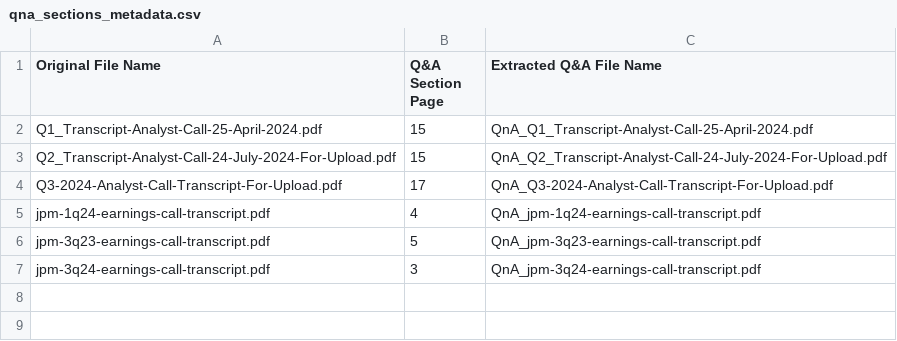
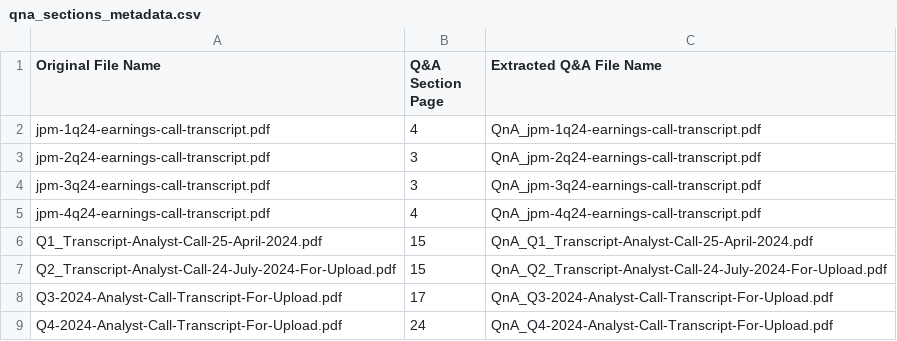
Before and after one commit to joshuabdixon/Bank-of-England-NLP-on-Earnings-Calls, a CSV file: 2_extracted_data/qna_sections_metadata.csv, drawn as a sheet.

Commit message:
Migration from Azure DevOps to GitHub.
Main changes:
- Updated repository structure and scripts for seamless migration.
- Automated transcript processing: Files dropped into the data folder are now automatically handled by the code, eliminating the need to manually specify file names.

```diff
--- a/2_extracted_data/qna_sections_metadata.csv
+++ b/2_extracted_data/qna_sections_metadata.csv
@@ -1,2 +1,6 @@
 Original File Name,Q&A Section Page,Extracted Q&A File Name
+jpm-1q24-earnings-call-transcript.pdf,4,QnA_jpm-1q24-earnings-call-transcript.pdf
+jpm-2q24-earnings-call-transcript.pdf,3,QnA_jpm-2q24-earnings-call-transcript.pdf
+jpm-3q24-earnings-call-transcript.pdf,3,QnA_jpm-3q24-earnings-call-transcript.pdf
+jpm-4q24-earnings-call-transcript.pdf,4,QnA_jpm-4q24-earnings-call-transcript.pdf
 Q1_Transcript-Analyst-Call-25-April-2024.pdf,15,QnA_Q1_Transcript-Analyst-Call-25-April-2024.pdf
@@ -4,4 +8,2 @@ Q2_Transcript-Analyst-Call-24-July-2024-For-Upload.pdf,15,QnA_Q2_Transcript-Anal
 Q3-2024-Analyst-Call-Transcript-For-Upload.pdf,17,QnA_Q3-2024-Analyst-Call-Transcript-For-Upload.pdf
-jpm-1q24-earnings-call-transcript.pdf,4,QnA_jpm-1q24-earnings-call-transcript.pdf
-jpm-3q23-earnings-call-transcript.pdf,5,QnA_jpm-3q23-earnings-call-transcript.pdf
-jpm-3q24-earnings-call-transcript.pdf,3,QnA_jpm-3q24-earnings-call-transcript.pdf
+Q4-2024-Analyst-Call-Transcript-For-Upload.pdf,24,QnA_Q4-2024-Analyst-Call-Transcript-For-Upload.pdf
```
Also changed, not shown: 30 other files.
